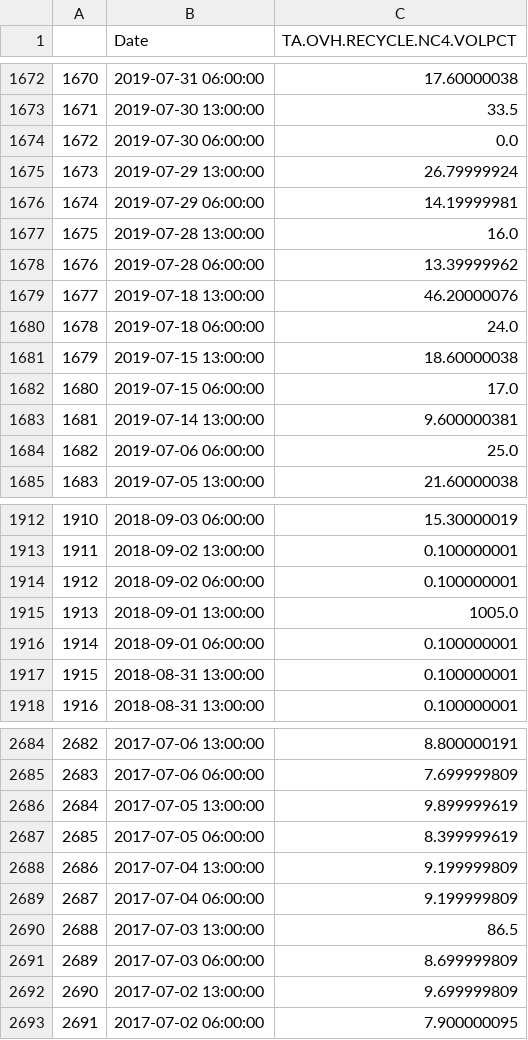
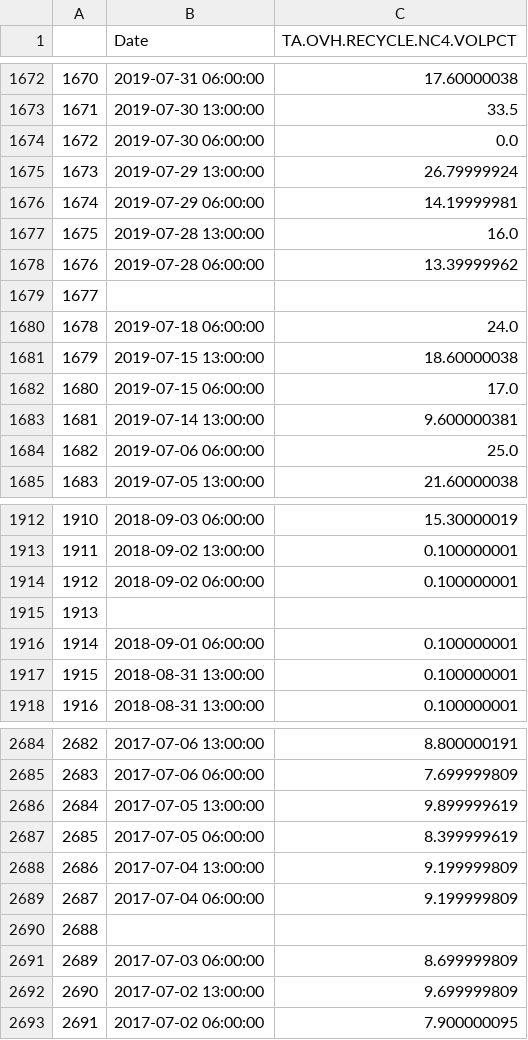
Before and after one commit to Jarney903/Red-ProjectHub, a CSV file: ETL/Resources_clean/lab_pass1.csv (was ETL/Resources_clean/lab_data.csv), drawn as a sheet; only a part is shown, gaps mark what is left out; the diff covers the shown part only.

```diff
--- a/ETL/Resources_clean/lab_data.csv
+++ b/ETL/Resources_clean/lab_pass1.csv
@@ -1678,3 +1678,3 @@
 1676,2019-07-28 06:00:00,13.39999962
-1677,2019-07-18 13:00:00,46.20000076
+1677,,
 1678,2019-07-18 06:00:00,24.0
@@ -1914,3 +1914,3 @@
 1912,2018-09-02 06:00:00,0.100000001
-1913,2018-09-01 13:00:00,1005.0
+1913,,
 1914,2018-09-01 06:00:00,0.100000001
@@ -2689,3 +2689,3 @@
 2687,2017-07-04 06:00:00,9.199999809
-2688,2017-07-03 13:00:00,86.5
+2688,,
 2689,2017-07-03 06:00:00,8.699999809
```
Also changed, not shown: 20 edited cells elsewhere in this file, 6 other files.
